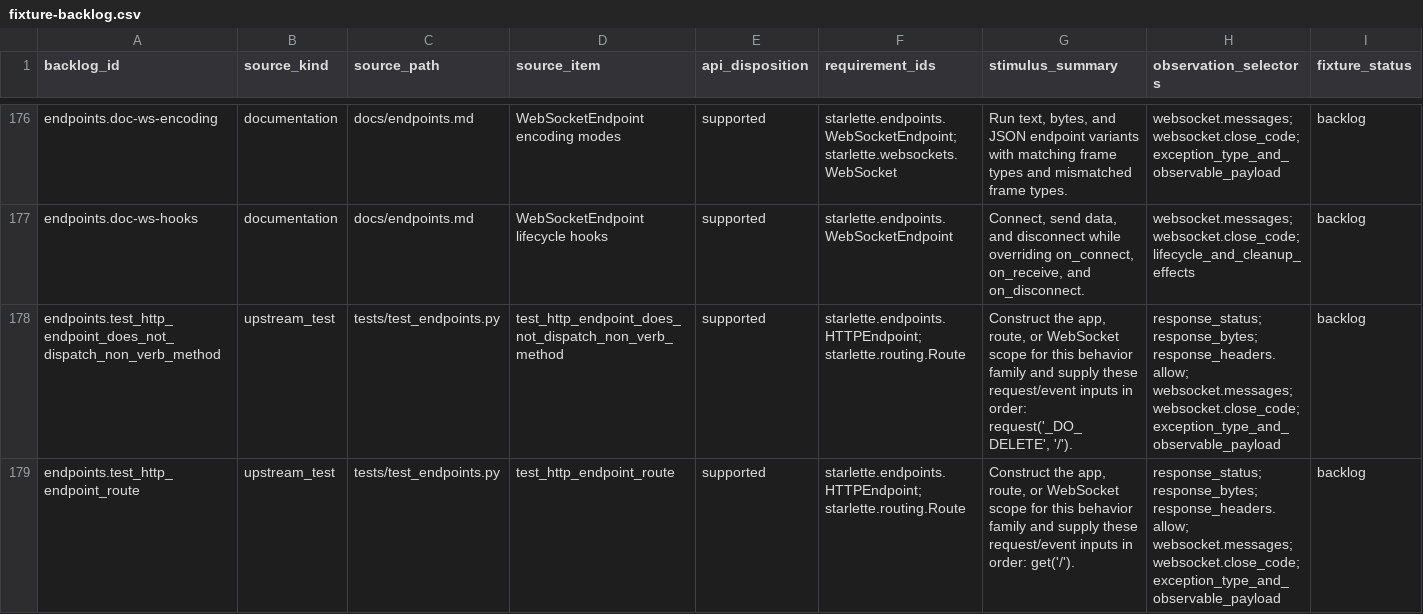
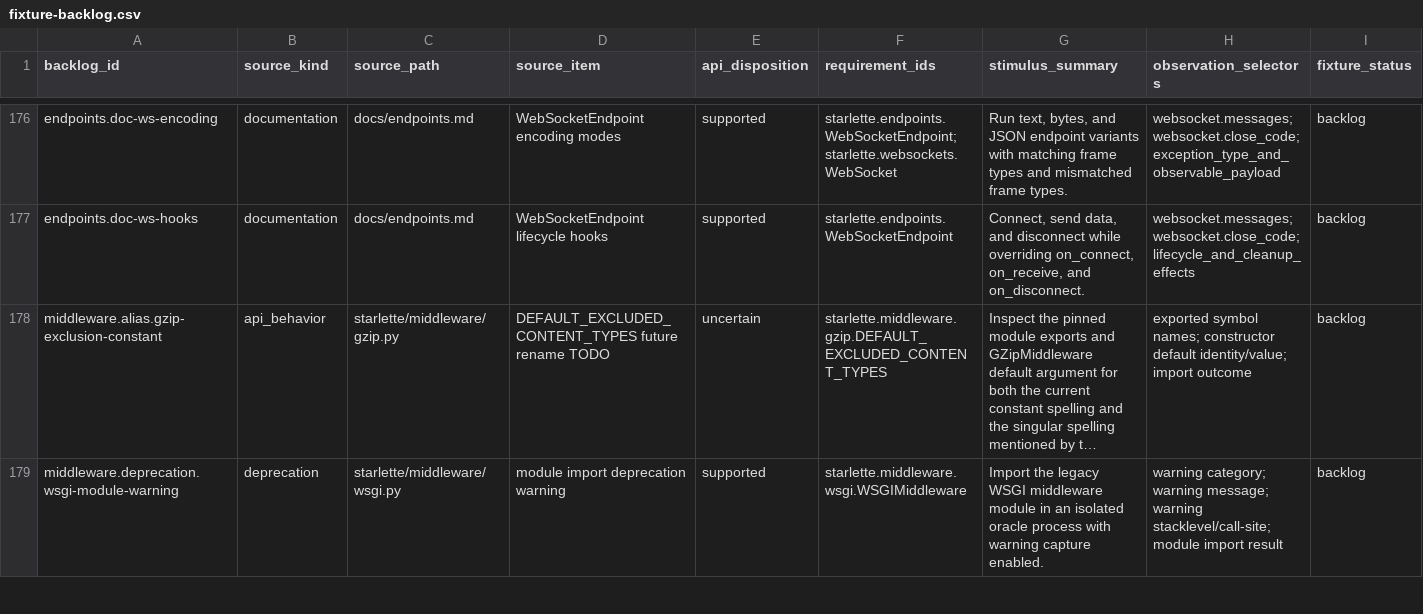
Before and after one commit to appunni-m/starlette-rs, a CSV file: docs/atlas/fixture-backlog.csv, drawn as a sheet; only a part is shown, gaps mark what is left out; the shorter side is filled out with more unchanged rows; long unchanged cells end in …; rows hold the shown columns only; the diff covers the shown part only; the diff names each change by its address in the sheet, - before the commit and + after, or states it on an @@ line.

```diff
--- a/docs/atlas/fixture-backlog.csv
+++ b/docs/atlas/fixture-backlog.csv
-row 178: endpoints.test_http_endpoint_does_not_dispatch_non_verb_method | upstream_test | tests/test_endpoints.py | test_http_endpoint_does_not_dispatch_non_verb_method | supported | starlette.endpoints.HTTPEndpoint; starlette.routing.Route | Construct the app, route, or WebSocket scope for this behavior family and supply these request/event inputs in order: request('_DO_DELETE', '/'). | response_status; response_bytes; response_headers.allow; websocket.messages; websocket.close_code; exception_type_and_observable_payload | backlog
-row 179: endpoints.test_http_endpoint_route | upstream_test | tests/test_endpoints.py | test_http_endpoint_route | supported | starlette.endpoints.HTTPEndpoint; starlette.routing.Route | Construct the app, route, or WebSocket scope for this behavior family and supply these request/event inputs in order: get('/'). | response_status; response_bytes; response_headers.allow; websocket.messages; websocket.close_code; exception_type_and_observable_payload | backlog
```
Also changed, not shown: 2 removed rows elsewhere in this file, docs/atlas/coverage-matrix.csv, docs/atlas/reviews/routing-ws-fixtures.csv, 6 other files.
